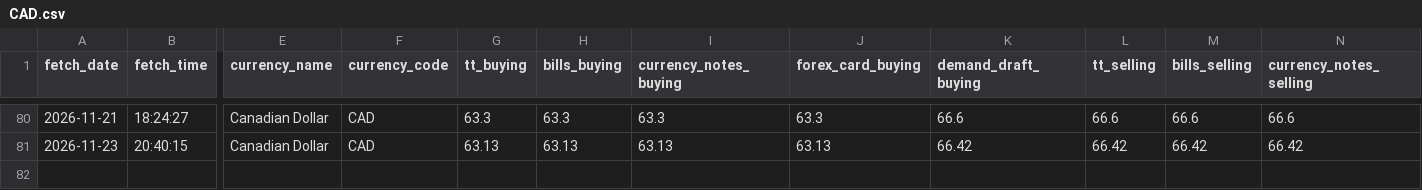
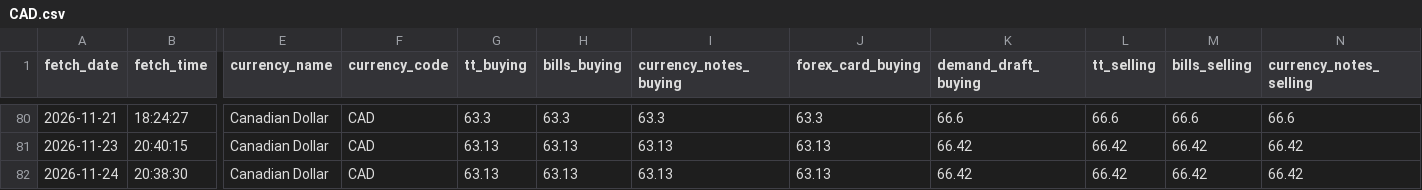
Before and after one commit to PankajGoyal7/icici-forex-rates-historical, a CSV file: data/by_currency/CAD.csv, drawn as a sheet; only a part is shown, gaps mark what is left out; rows hold the shown columns only; the diff names each change by its address in the sheet, - before the commit and + after, or states it on an @@ line.

```diff
--- a/data/by_currency/CAD.csv
+++ b/data/by_currency/CAD.csv
+row 82: 2026-11-24 | 20:38:30 | Canadian Dollar | CAD | 63.13 | 63.13 | 63.13 | 63.13 | 66.42 | 66.42 | 66.42 | 66.42
```
Also changed, not shown: data/by_currency/AUD.csv, data/by_currency/GBP.csv, 24 other files.
